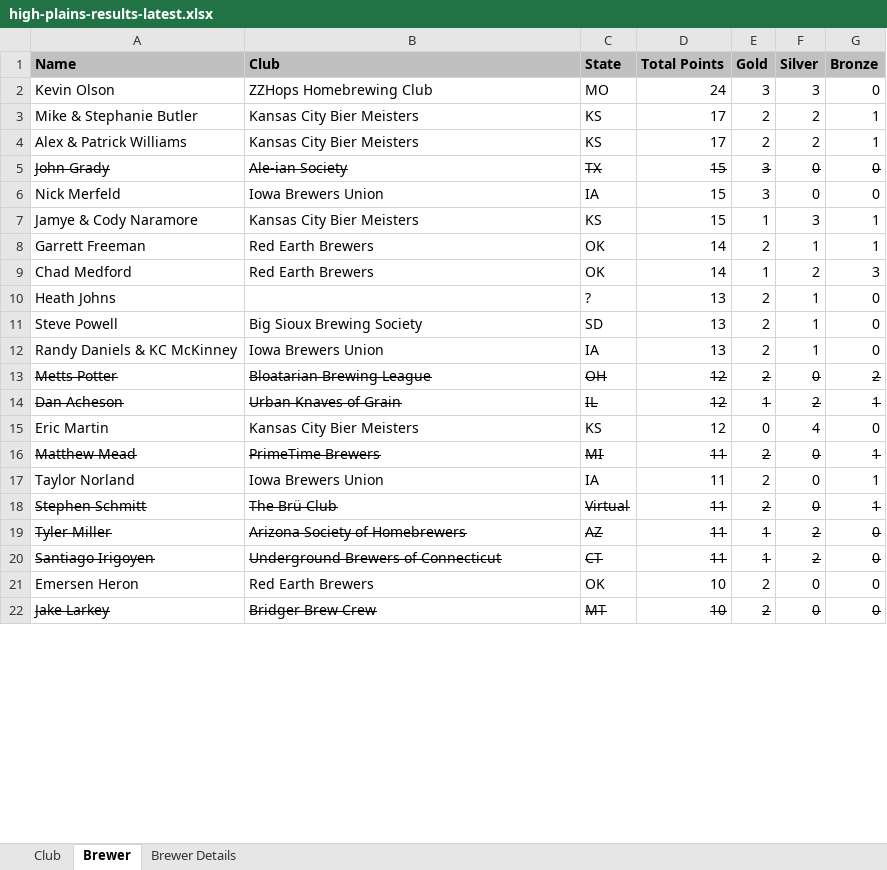
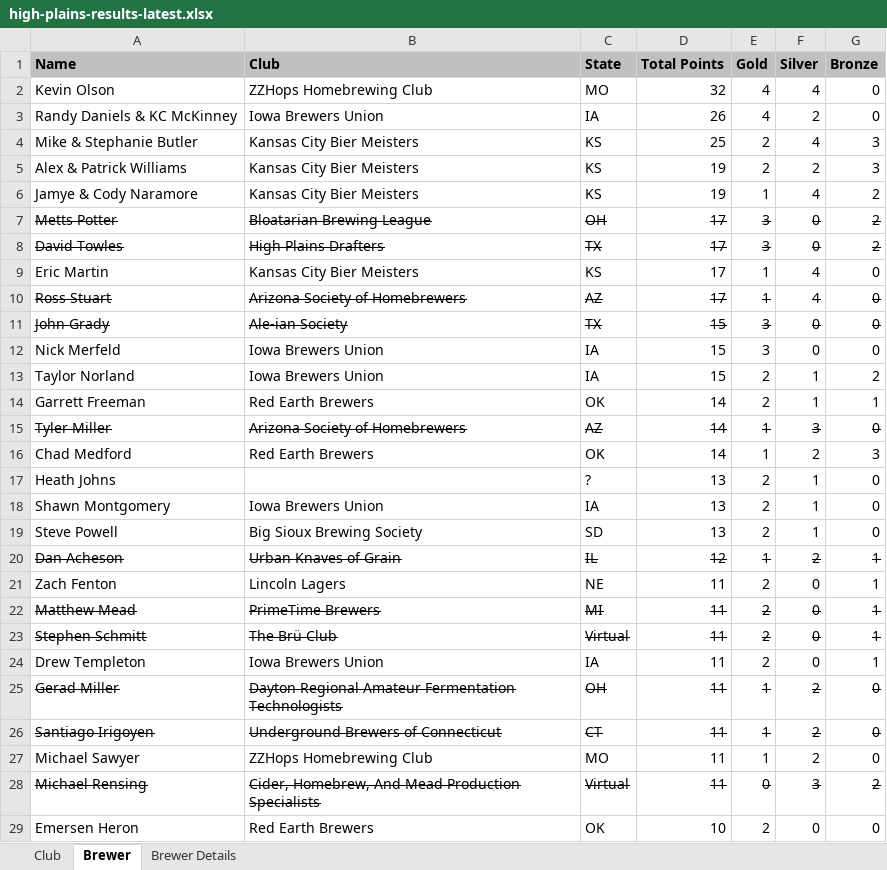
Before and after one commit to eric-martin/kcbm-high-plains, an Excel workbook: high-plains-results-latest.xlsx, sheet Brewer, drawn as a sheet; only a part is shown; the shorter side is filled out with more unchanged rows; values as stored, in another font and other column widths than the file's, no borders; removed rows and columns are numbered as before the commit, all else as after; the diff covers the shown part only; the diff names each change by its address in the sheet, - before the commit and + after, or states it on an @@ line.

```diff
--- a/high-plains-results-latest.xlsx (sheet Brewer)
+++ b/high-plains-results-latest.xlsx (sheet Brewer)
-D2 (Total Points): 24
+D2 (Total Points): 32
-E2 (Gold): 3
+E2 (Gold): 4
-F2 (Silver): 3
+F2 (Silver): 4
+row 3: Randy Daniels & KC McKinney | Iowa Brewers Union | IA | 26 | 4 | 2 | 0
-D4 (Total Points): 17
+D4 (Total Points): 25
-F4 (Silver): 2
+F4 (Silver): 4
-G4:G5 (Bronze): 1
+G4:G5 (Bronze): 3
-D5 (Total Points): 17
+D5 (Total Points): 19
+row 6: Jamye & Cody Naramore | Kansas City Bier Meisters | KS | 19 | 1 | 4 | 2
+row 7: Metts Potter | Bloatarian Brewing League | OH | 17 | 3 | 0 | 2
+row 8: David Towles | High Plains Drafters | TX | 17 | 3 | 0 | 2
+row 9: Eric Martin | Kansas City Bier Meisters | KS | 17 | 1 | 4 | 0
+row 10: Ross Stuart | Arizona Society of Homebrewers | AZ | 17 | 1 | 4 | 0
-row 7: Jamye & Cody Naramore | Kansas City Bier Meisters | KS | 15 | 1 | 3 | 1
+row 13: Taylor Norland | Iowa Brewers Union | IA | 15 | 2 | 1 | 2
+row 15: Tyler Miller | Arizona Society of Homebrewers | AZ | 14 | 1 | 3 | 0
+row 18: Shawn Montgomery | Iowa Brewers Union | IA | 13 | 2 | 1 | 0
-row 12: Randy Daniels & KC McKinney | Iowa Brewers Union | IA | 13 | 2 | 1 | 0
-row 13: Metts Potter | Bloatarian Brewing League | OH | 12 | 2 | 0 | 2
-row 15: Eric Martin | Kansas City Bier Meisters | KS | 12 | 0 | 4 | 0
+row 21: Zach Fenton | Lincoln Lagers | NE | 11 | 2 | 0 | 1
-row 17: Taylor Norland | Iowa Brewers Union | IA | 11 | 2 | 0 | 1
+row 24: Drew Templeton | Iowa Brewers Union | IA | 11 | 2 | 0 | 1
-A25 (Name): Tyler Miller
+A25 (Name): Gerad Miller
-B25 (Club): Arizona Society of Homebrewers
+B25 (Club): Dayton Regional Amateur Fermentation Technologists
-C25 (State): AZ
+C25 (State): OH
+row 27: Michael Sawyer | ZZHops Homebrewing Club | MO | 11 | 1 | 2 | 0
+row 28: Michael Rensing | Cider, Homebrew, And Mead Production Specialists | Virtual | 11 | 0 | 3 | 2
```
Also changed, not shown: 28 added rows, 10 removed rows, 21 edited cells and cell formats elsewhere in this sheet, sheet Brewer Details, sheet Club, 2 other files.
